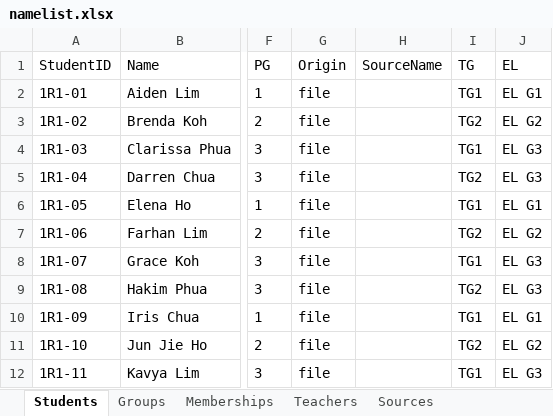
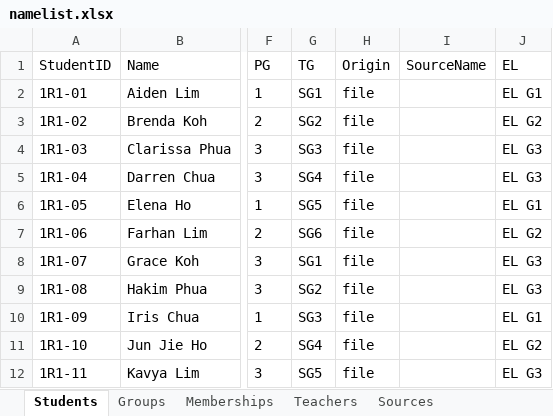
Before and after one commit to Planktonicker/namelistgenerator, an Excel workbook: sample/namelist.xlsx, sheet Students, drawn as a sheet; only a part is shown, gaps mark what is left out; values as stored, in another font and other column widths than the file's, no borders; removed rows and columns are numbered as before the commit, all else as after; the diff names each change by its address in the sheet, - before the commit and + after, or states it on an @@ line.

```diff
--- a/sample/namelist.xlsx (sheet Students)
+++ b/sample/namelist.xlsx (sheet Students)
+column G (TG), rows 2-12: SG1 | SG2 | SG3 | SG4 | SG5 | SG6 | SG1 | SG2 | SG3 | SG4 | SG5
-column I (TG), rows 2-12: TG1 | TG2 | TG1 | TG2 | TG1 | TG2 | TG1 | TG2 | TG1 | TG2 | TG1
```
Also changed, not shown: sheet Groups, 10 other files.
